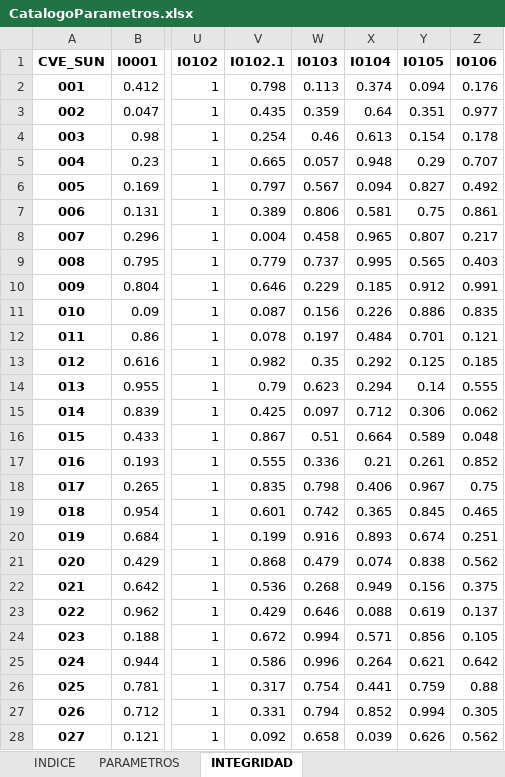
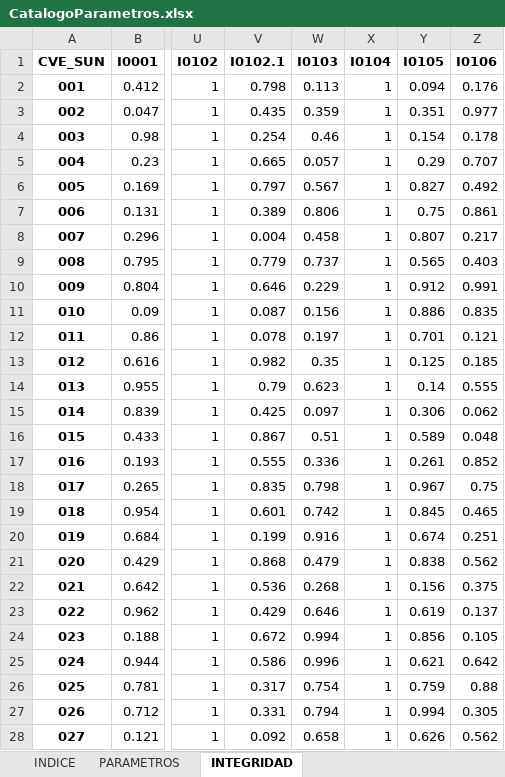
Before and after one commit to INECC-PCCS/01_Dmine, an Excel workbook: 00_Generales/CatalogoParametros.xlsx, sheet INTEGRIDAD, drawn as a sheet; only a part is shown, gaps mark what is left out; values as stored, in another font and other column widths than the file's, no borders; the diff covers the shown part only; the diff names each change by its address in the sheet, - before the commit and + after, or states it on an @@ line.

```diff
--- a/00_Generales/CatalogoParametros.xlsx (sheet INTEGRIDAD)
+++ b/00_Generales/CatalogoParametros.xlsx (sheet INTEGRIDAD)
-X2 (I0104): 0.374
+X2 (I0104): 1
-X3 (I0104): 0.64
+X3 (I0104): 1
-X4 (I0104): 0.613
+X4 (I0104): 1
-X5 (I0104): 0.948
+X5 (I0104): 1
-X6 (I0104): 0.094
+X6 (I0104): 1
-X7 (I0104): 0.581
+X7 (I0104): 1
-X8 (I0104): 0.965
+X8 (I0104): 1
-X9 (I0104): 0.995
+X9 (I0104): 1
-X10 (I0104): 0.185
+X10 (I0104): 1
-X11 (I0104): 0.226
+X11 (I0104): 1
-X12 (I0104): 0.484
+X12 (I0104): 1
-X13 (I0104): 0.292
+X13 (I0104): 1
-X14 (I0104): 0.294
+X14 (I0104): 1
-X15 (I0104): 0.712
+X15 (I0104): 1
-X16 (I0104): 0.664
+X16 (I0104): 1
-X17 (I0104): 0.21
+X17 (I0104): 1
-X18 (I0104): 0.406
+X18 (I0104): 1
-X19 (I0104): 0.365
+X19 (I0104): 1
-X20 (I0104): 0.893
+X20 (I0104): 1
-X21 (I0104): 0.074
+X21 (I0104): 1
-X22 (I0104): 0.949
+X22 (I0104): 1
-X23 (I0104): 0.088
+X23 (I0104): 1
-X24 (I0104): 0.571
+X24 (I0104): 1
-X25 (I0104): 0.264
+X25 (I0104): 1
-X26 (I0104): 0.441
+X26 (I0104): 1
-X27 (I0104): 0.852
+X27 (I0104): 1
-X28 (I0104): 0.039
+X28 (I0104): 1
```
Also changed, not shown: 108 edited cells elsewhere in this sheet, sheet PARAMETROS, sheet INDICE, Datasets/CNGMD/P1009.xlsx, 13 other files.
